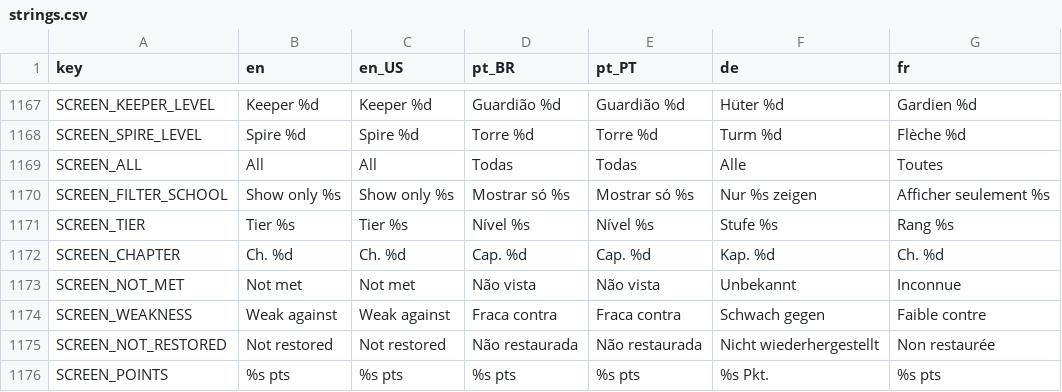
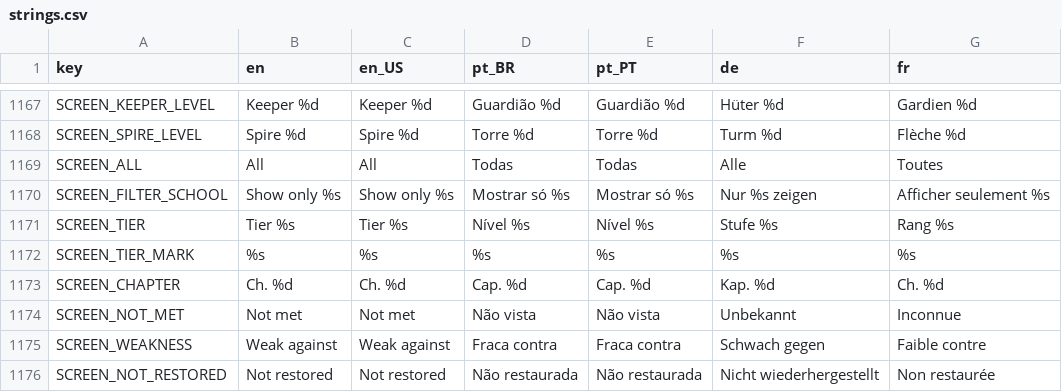
Before and after one commit to Fbba7/Ruleborn, a CSV file: client/i18n/strings.csv, drawn as a sheet; only a part is shown, gaps mark what is left out; the shorter side is filled out with more unchanged rows; the diff names each change by its address in the sheet, - before the commit and + after, or states it on an @@ line.

```diff
--- a/client/i18n/strings.csv
+++ b/client/i18n/strings.csv
+row 1172: SCREEN_TIER_MARK | %s | %s | %s | %s | %s | %s
```
Also changed, not shown: 6 other files.
